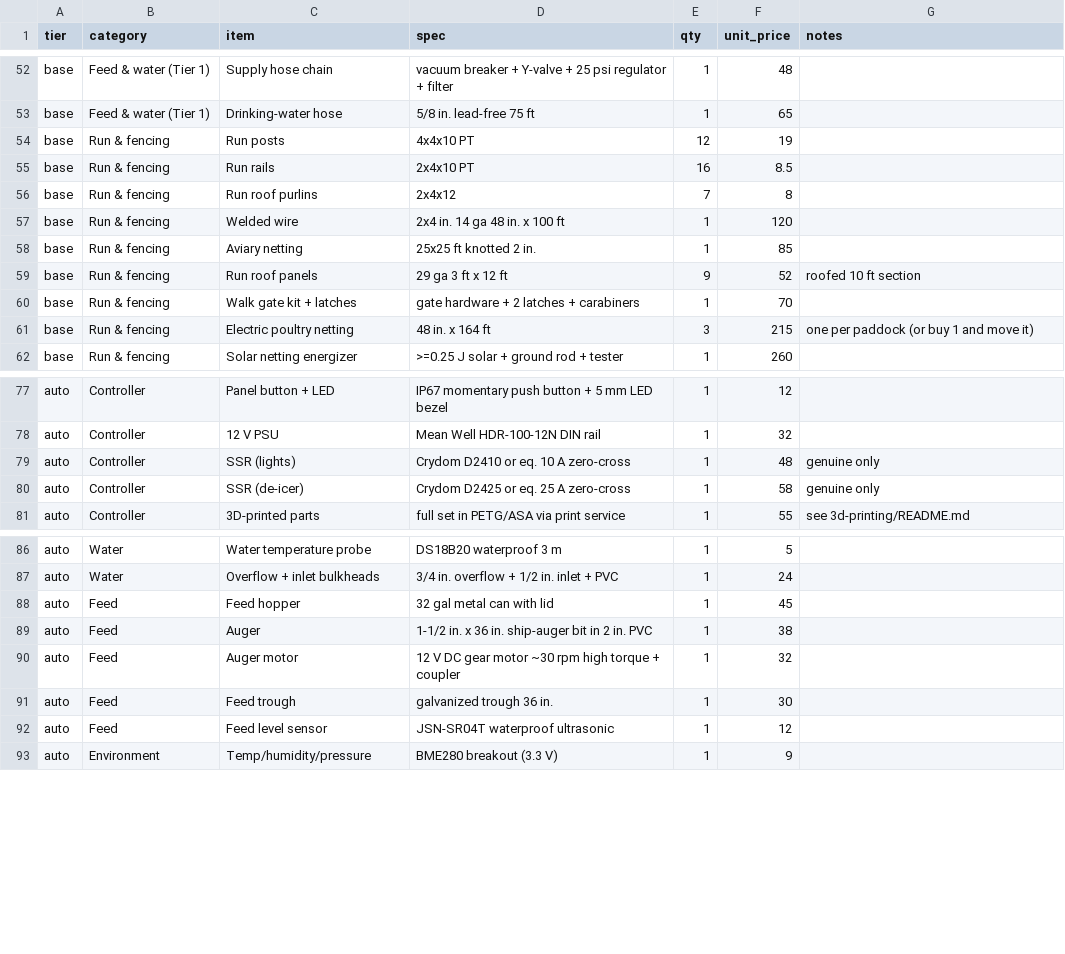
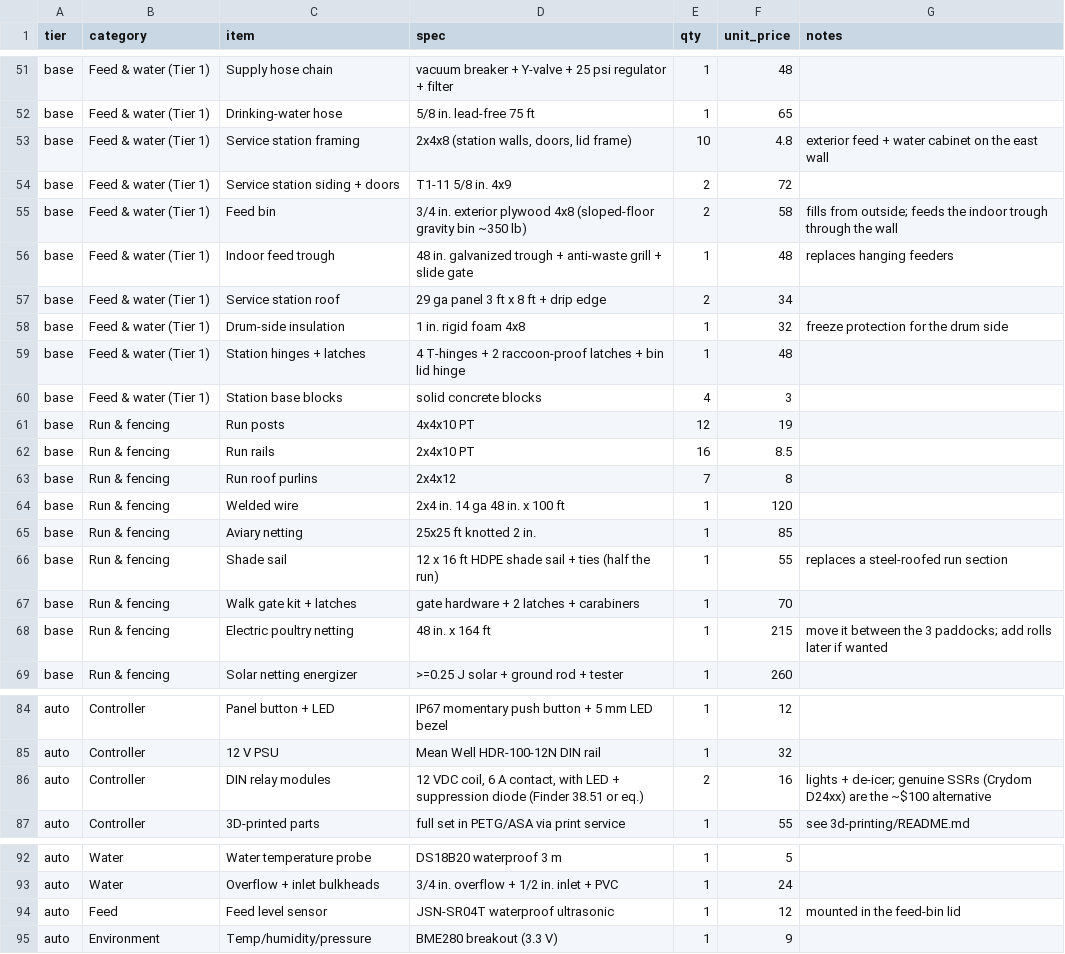
Before and after one commit to apaige161/chicken-coop-automation, a CSV file: docs/parts.csv, drawn as a sheet; only a part is shown, gaps mark what is left out; the diff covers the shown part only.

```diff
--- a/docs/parts.csv
+++ b/docs/parts.csv
@@ -53,2 +52,10 @@ base,Feed & water (Tier 1),Supply hose chain,vacuum breaker + Y-valve + 25 psi r
 base,Feed & water (Tier 1),Drinking-water hose,5/8 in. lead-free 75 ft,1,65,
+base,Feed & water (Tier 1),Service station framing,"2x4x8 (station walls, doors, lid frame)",10,4.8,exterior feed + water cabinet on the east wall
+base,Feed & water (Tier 1),Service station siding + doors,T1-11 5/8 in. 4x9,2,72,
+base,Feed & water (Tier 1),Feed bin,3/4 in. exterior plywood 4x8 (sloped-floor gravity bin ~350 lb),2,58,fills from outside; feeds the indoor trough through the wall
+base,Feed & water (Tier 1),Indoor feed trough,48 in. galvanized trough + anti-waste grill + slide gate,1,48,replaces hanging feeders
+base,Feed & water (Tier 1),Service station roof,29 ga panel 3 ft x 8 ft + drip edge,2,34,
+base,Feed & water (Tier 1),Drum-side insulation,1 in. rigid foam 4x8,1,32,freeze protection for the drum side
+base,Feed & water (Tier 1),Station hinges + latches,4 T-hinges + 2 raccoon-proof latches + bin lid hinge,1,48,
+base,Feed & water (Tier 1),Station base blocks,solid concrete blocks,4,3,
 base,Run & fencing,Run posts,4x4x10 PT,12,19,
@@ -58,5 +65,5 @@ base,Run & fencing,Welded wire,2x4 in. 14 ga 48 in. x 100 ft,1,120,
 base,Run & fencing,Aviary netting,25x25 ft knotted 2 in.,1,85,
-base,Run & fencing,Run roof panels,29 ga 3 ft x 12 ft,9,52,roofed 10 ft section
+base,Run & fencing,Shade sail,12 x 16 ft HDPE shade sail + ties (half the run),1,55,replaces a steel-roofed run section
 base,Run & fencing,Walk gate kit + latches,gate hardware + 2 latches + carabiners,1,70,
-base,Run & fencing,Electric poultry netting,48 in. x 164 ft,3,215,one per paddock (or buy 1 and move it)
+base,Run & fencing,Electric poultry netting,48 in. x 164 ft,1,215,move it between the 3 paddocks; add rolls later if wanted
 base,Run & fencing,Solar netting energizer,>=0.25 J solar + ground rod + tester,1,260,
@@ -78,4 +85,3 @@ auto,Controller,Panel button + LED,IP67 momentary push button + 5 mm LED bezel,1
 auto,Controller,12 V PSU,Mean Well HDR-100-12N DIN rail,1,32,
-auto,Controller,SSR (lights),Crydom D2410 or eq. 10 A zero-cross,1,48,genuine only
-auto,Controller,SSR (de-icer),Crydom D2425 or eq. 25 A zero-cross,1,58,genuine only
+auto,Controller,DIN relay modules,"12 VDC coil, 6 A contact, with LED + suppression diode (Finder 38.51 or eq.)",2,16,lights + de-icer; genuine SSRs (Crydom D24xx) are the ~$100 alternative
 auto,Controller,3D-printed parts,full set in PETG/ASA via print service,1,55,see 3d-printing/README.md
@@ -87,7 +93,3 @@ auto,Water,Water temperature probe,DS18B20 waterproof 3 m,1,5,
 auto,Water,Overflow + inlet bulkheads,3/4 in. overflow + 1/2 in. inlet + PVC,1,24,
-auto,Feed,Feed hopper,32 gal metal can with lid,1,45,
-auto,Feed,Auger,1-1/2 in. x 36 in. ship-auger bit in 2 in. PVC,1,38,
-auto,Feed,Auger motor,12 V DC gear motor ~30 rpm high torque + coupler,1,32,
-auto,Feed,Feed trough,galvanized trough 36 in.,1,30,
-auto,Feed,Feed level sensor,JSN-SR04T waterproof ultrasonic,1,12,
+auto,Feed,Feed level sensor,JSN-SR04T waterproof ultrasonic,1,12,mounted in the feed-bin lid
 auto,Environment,Temp/humidity/pressure,BME280 breakout (3.3 V),1,9,
```
Also changed, not shown: 3 added rows, 3 removed rows and 4 edited cells elsewhere in this file, 22 other files.
